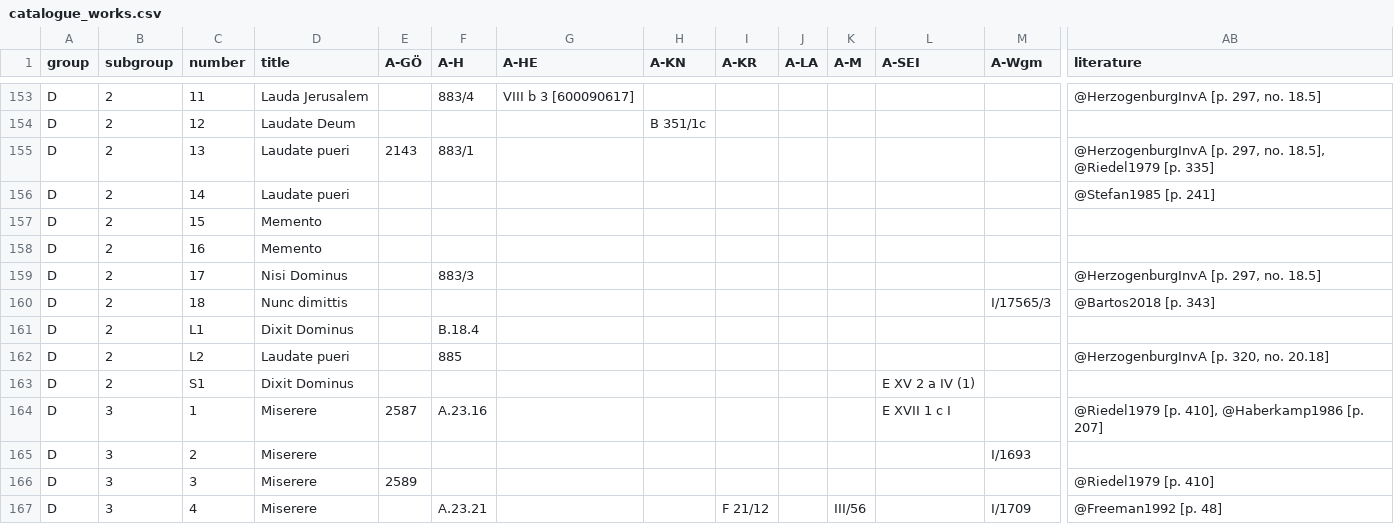
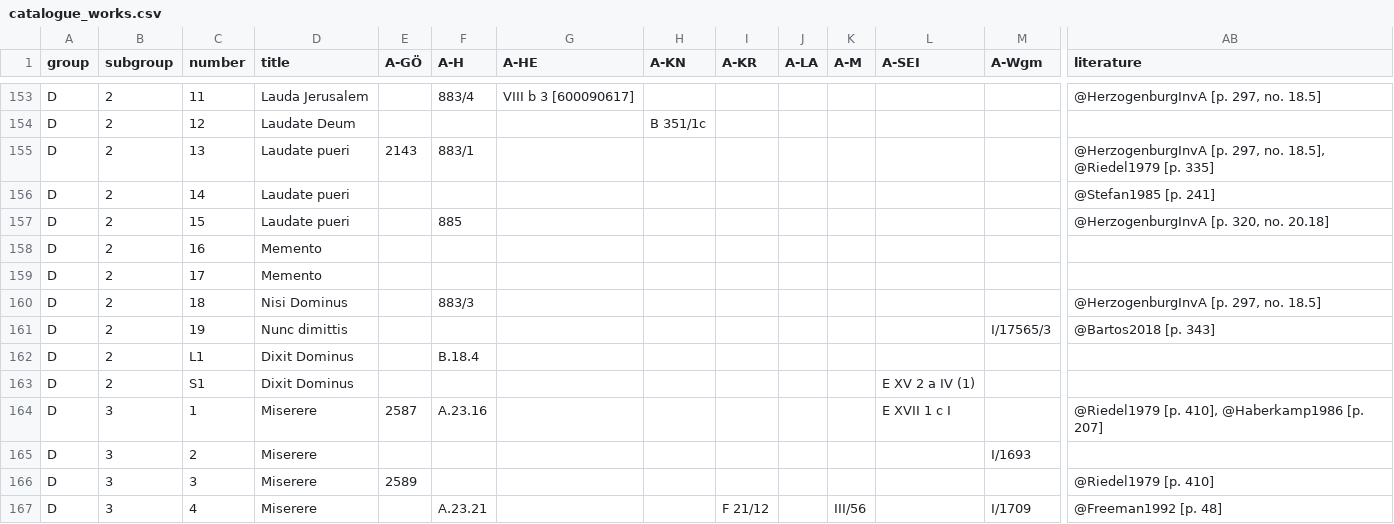
Before and after one commit to edition-esser-skala/tuma-catalogue-of-works, a CSV file: data/catalogue_works.csv, drawn as a sheet; only a part is shown, gaps mark what is left out; removed rows and columns are numbered as before the commit, all else as after; rows hold the shown columns only; the diff names each change by its address in the sheet, - before the commit and + after, or states it on an @@ line.

```diff
--- a/data/catalogue_works.csv
+++ b/data/catalogue_works.csv
+row 157: D | 2 | 15 | Laudate pueri |  | 885 |  |  |  |  |  |  |  | @HerzogenburgInvA [p. 320, no. 20.18]
-C158 (number): 15
+C158 (number): 16
-C159 (number): 16
+C159 (number): 17
-C160 (number): 17
+C160 (number): 18
-C161 (number): 18
+C161 (number): 19
-row 162: D | 2 | L2 | Laudate pueri |  | 885 |  |  |  |  |  |  |  | @HerzogenburgInvA [p. 320, no. 20.18]
```
Also changed, not shown: 7 other files.
